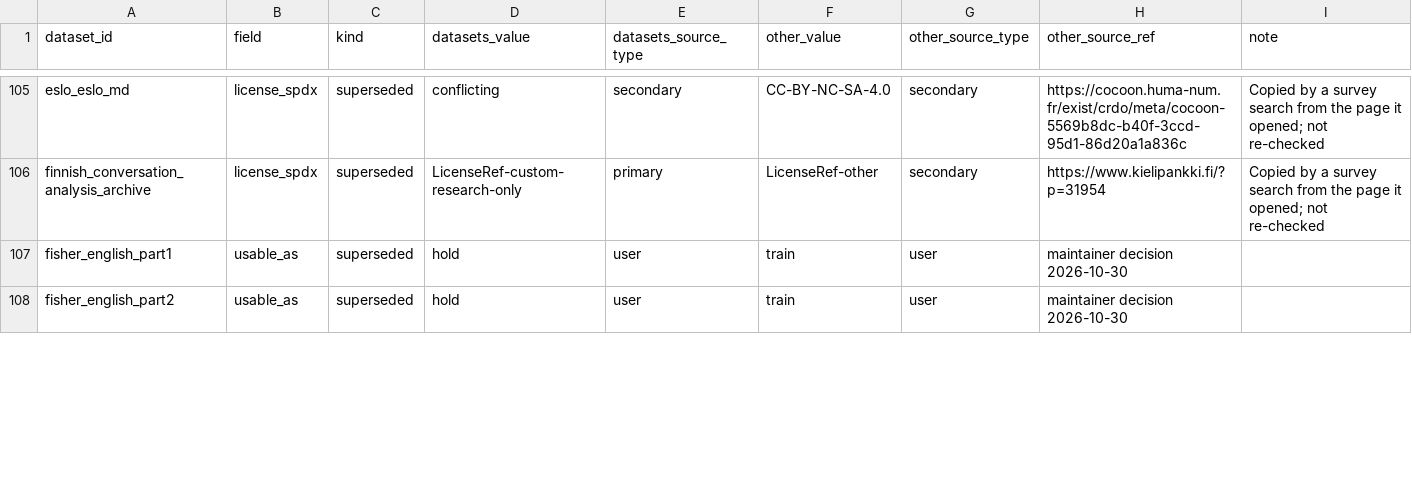
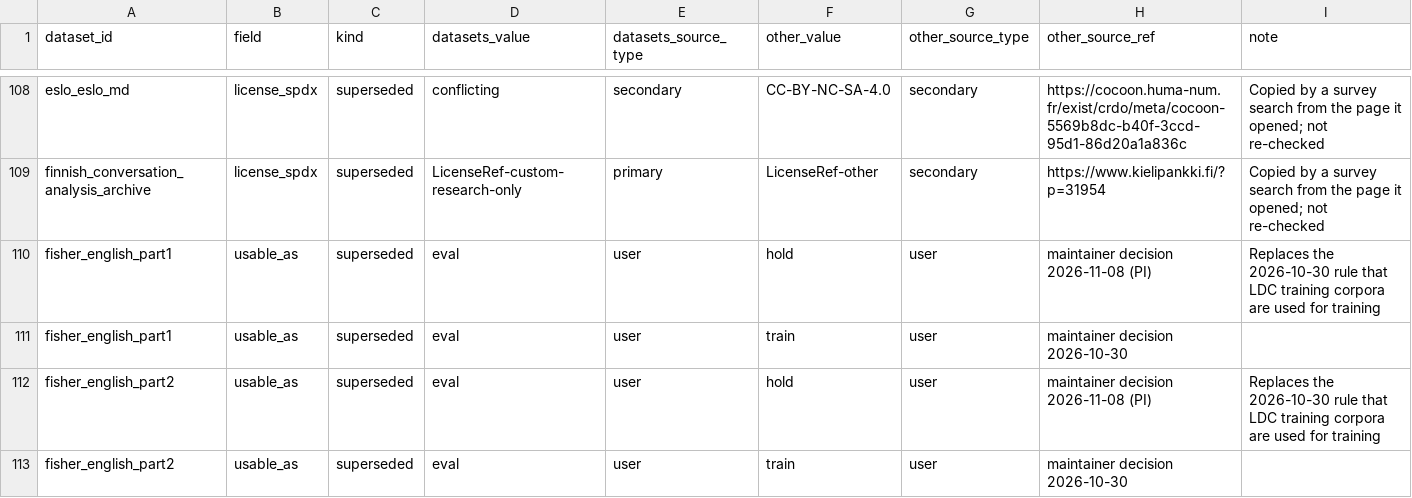
Before and after one commit to KimHaeri/sd_dataset_db, a CSV file: views/discrepancies.csv, drawn as a sheet; only a part is shown, gaps mark what is left out; the diff covers the shown part only.

```diff
--- a/views/discrepancies.csv
+++ b/views/discrepancies.csv
@@ -106,3 +109,5 @@ eslo_eslo_md,license_spdx,superseded,conflicting,secondary,CC-BY-NC-SA-4.0,secon
 finnish_conversation_analysis_archive,license_spdx,superseded,LicenseRef-custom-research-only,primary,LicenseRef-other,secondary,https://www.kielipankki.fi/?p=31954,Copied by a survey search from the page it opened; not re-checked
-fisher_english_part1,usable_as,superseded,hold,user,train,user,maintainer decision 2026-10-30,
-fisher_english_part2,usable_as,superseded,hold,user,train,user,maintainer decision 2026-10-30,
+fisher_english_part1,usable_as,superseded,eval,user,hold,user,maintainer decision 2026-11-08 (PI),Replaces the 2026-10-30 rule that LDC training corpora are used for training
+fisher_english_part1,usable_as,superseded,eval,user,train,user,maintainer decision 2026-10-30,
+fisher_english_part2,usable_as,superseded,eval,user,hold,user,maintainer decision 2026-11-08 (PI),Replaces the 2026-10-30 rule that LDC training corpora are used for training
+fisher_english_part2,usable_as,superseded,eval,user,train,user,maintainer decision 2026-10-30,
```
Also changed, not shown: 9 added rows and 22 edited cells elsewhere in this file, data/datasets.csv, schema/enums.csv, 10 other files.
